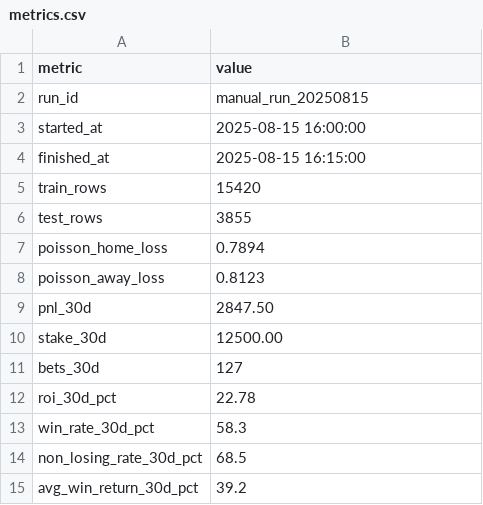
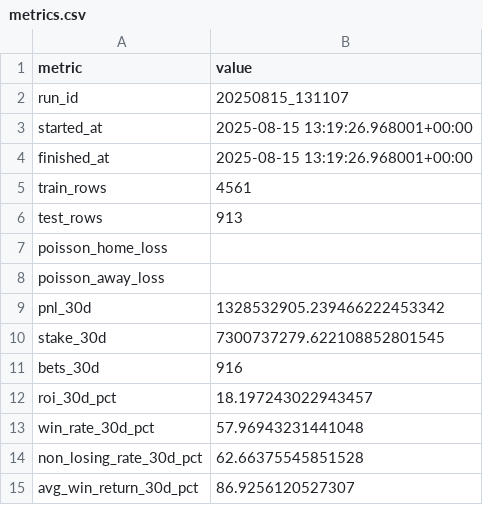
Before and after one commit to pythonchan8888/GBM, a CSV file: site/metrics.csv, drawn as a sheet.

```diff
--- a/site/metrics.csv
+++ b/site/metrics.csv
@@ -1,15 +1,15 @@
 metric,value
-run_id,manual_run_20250815
-started_at,2025-08-15 16:00:00
-finished_at,2025-08-15 16:15:00
-train_rows,15420
-test_rows,3855
-poisson_home_loss,0.7894
-poisson_away_loss,0.8123
-pnl_30d,2847.50
-stake_30d,12500.00
-bets_30d,127
-roi_30d_pct,22.78
-win_rate_30d_pct,58.3
-non_losing_rate_30d_pct,68.5
-avg_win_return_30d_pct,39.2
+run_id,20250815_131107
+started_at,2025-08-15 13:19:26.968001+00:00
+finished_at,2025-08-15 13:19:26.968001+00:00
+train_rows,4561
+test_rows,913
+poisson_home_loss,
+poisson_away_loss,
+pnl_30d,1328532905.239466222453342
+stake_30d,7300737279.622108852801545
+bets_30d,916
+roi_30d_pct,18.197243022943457
+win_rate_30d_pct,57.96943231441048
+non_losing_rate_30d_pct,62.66375545851528
+avg_win_return_30d_pct,86.9256120527307
```
Also changed, not shown: site/latest_recommendations.csv, 24 other files.
